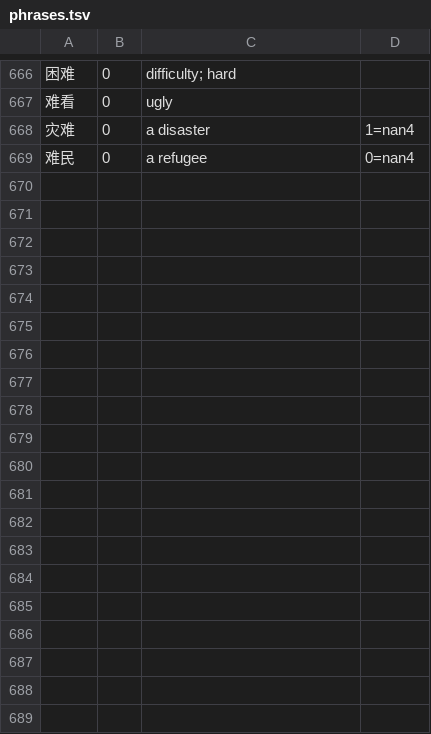
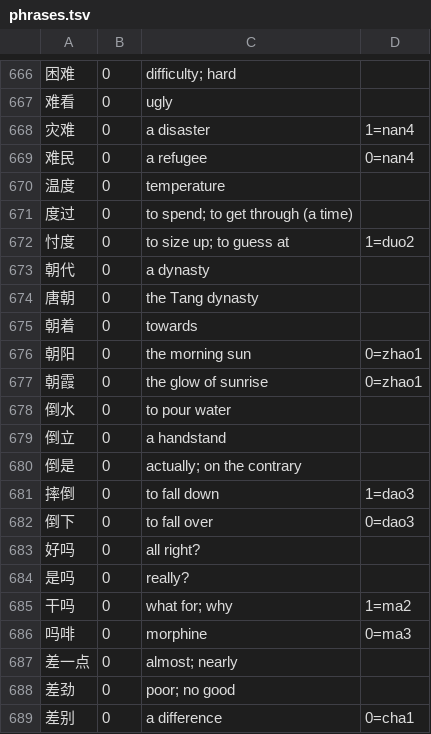
Before and after one commit to captainssingapura-hue/kranji, a TSV file: kranji-gloss/src/main/resources/kranji/gloss/phrases.tsv, drawn as a sheet; only a part is shown, gaps mark what is left out; the diff covers the shown part only; the diff names each change by its address in the sheet, - before the commit and + after, or states it on an @@ line.

Commit message:
Third ten: 度 朝 倒 吗 差 传 作 便 冲 服
31 rows, 44 new phrases. 差 is the widest so far - four readings, each a
different word: chà short of, chā a difference, chāi an errand, cī in
参差 - and 参差 needed both characters pinned, since 参 reads cēn there
and nowhere else a child will meet it. 吗 has three, and mǎ lives only
in 吗啡; it is glossed as that, by the rule settled last batch.

Two phrases carry a pin on a character that is not the one being
glossed: 作坊 reads 坊 as fáng, 参差 reads 参 as cēn. The pin is there
for the reader, not the suite - nothing checks it, and a reader shown
zuō fāng would be shown something wrong.

On the published library: reads covered 97.3% -> 97.8%, articles fully
covered 250 -> 293 of 622. Worklist 198. Next by weight: 洗 省 压 挡 担
节 壳 尺 转 亲.

```diff
--- a/kranji-gloss/src/main/resources/kranji/gloss/phrases.tsv
+++ b/kranji-gloss/src/main/resources/kranji/gloss/phrases.tsv
+row 670: 温度 | 0 | temperature
+row 671: 度过 | 0 | to spend; to get through (a time)
+row 672: 忖度 | 0 | to size up; to guess at | 1=duo2
+row 673: 朝代 | 0 | a dynasty
+row 674: 唐朝 | 0 | the Tang dynasty
+row 675: 朝着 | 0 | towards
+row 676: 朝阳 | 0 | the morning sun | 0=zhao1
+row 677: 朝霞 | 0 | the glow of sunrise | 0=zhao1
+row 678: 倒水 | 0 | to pour water
+row 679: 倒立 | 0 | a handstand
+row 680: 倒是 | 0 | actually; on the contrary
+row 681: 摔倒 | 0 | to fall down | 1=dao3
+row 682: 倒下 | 0 | to fall over | 0=dao3
+row 683: 好吗 | 0 | all right?
+row 684: 是吗 | 0 | really?
+row 685: 干吗 | 0 | what for; why | 1=ma2
+row 686: 吗啡 | 0 | morphine | 0=ma3
+row 687: 差一点 | 0 | almost; nearly
+row 688: 差劲 | 0 | poor; no good
+row 689: 差别 | 0 | a difference | 0=cha1
```
Also changed, not shown: 24 added rows elsewhere in this file, kranji-gloss/src/main/resources/kranji/gloss/p007.tsv, kranji-gloss/src/main/resources/kranji/gloss/p008.tsv, 8 other files.
